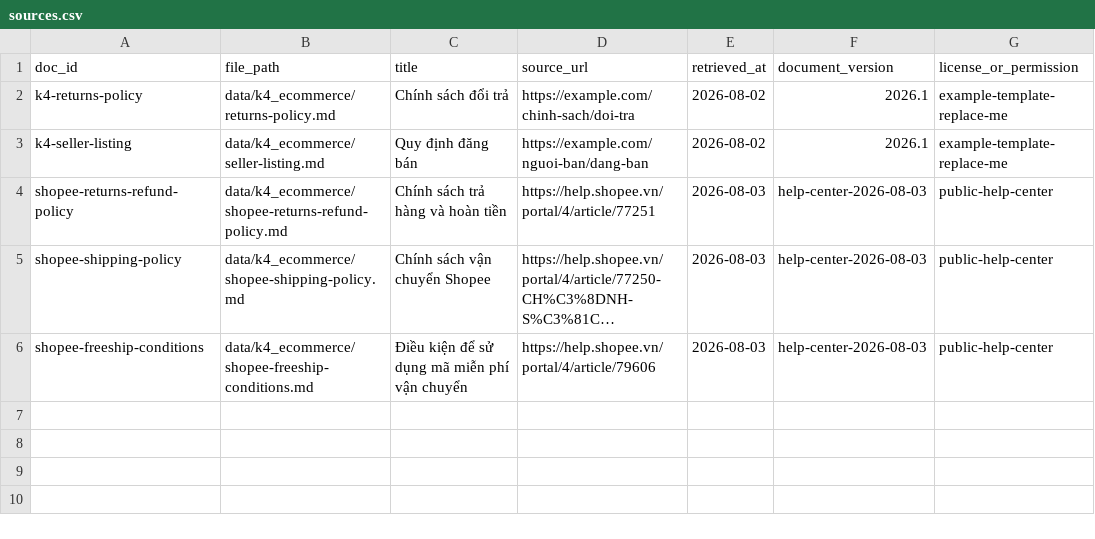
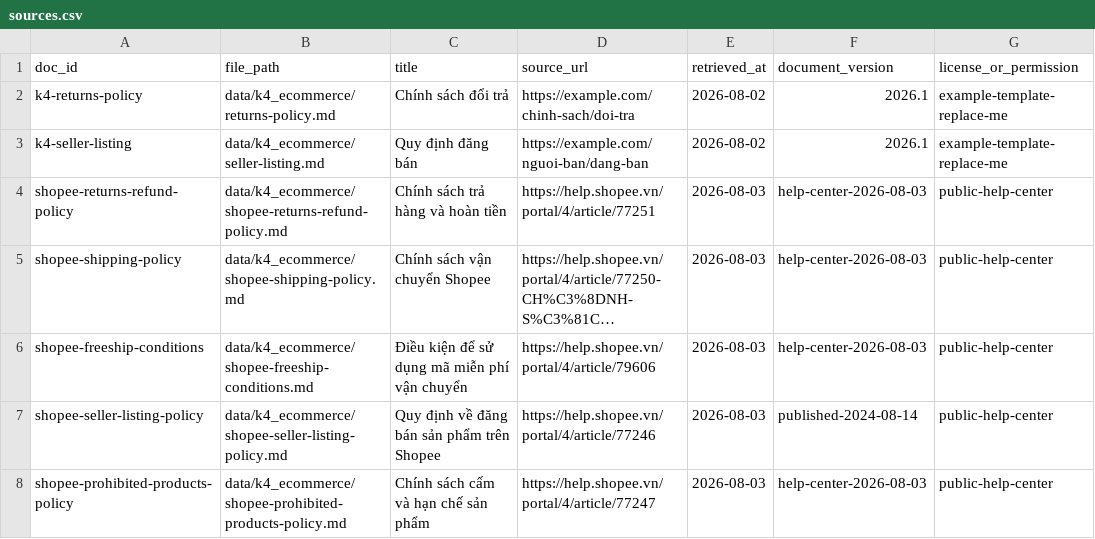
Before and after one commit to ngophuoc1402/K4-Day07-Data-Foundations-Thu2, a CSV file: data/k4_ecommerce/sources.csv, drawn as a sheet; long unchanged cells end in …; the diff names each change by its address in the sheet, - before the commit and + after, or states it on an @@ line.

```diff
--- a/data/k4_ecommerce/sources.csv
+++ b/data/k4_ecommerce/sources.csv
+row 7: shopee-seller-listing-policy | data/k4_ecommerce/shopee-seller-listing-policy.md | Quy định về đăng bán sản phẩm trên Shopee | https://help.shopee.vn/portal/4/article/77246 | 2026-08-03 | published-2024-08-14 | public-help-center
+row 8: shopee-prohibited-products-policy | data/k4_ecommerce/shopee-prohibited-products-policy.md | Chính sách cấm và hạn chế sản phẩm | https://help.shopee.vn/portal/4/article/77247 | 2026-08-03 | help-center-2026-08-03 | public-help-center
```
Also changed, not shown: 18 other files.
